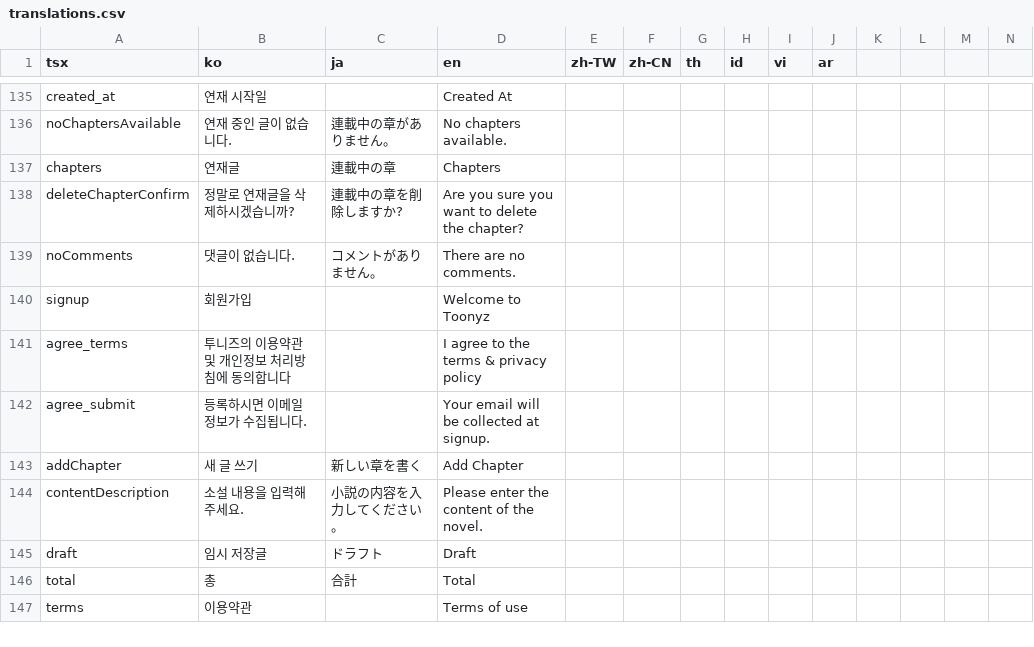
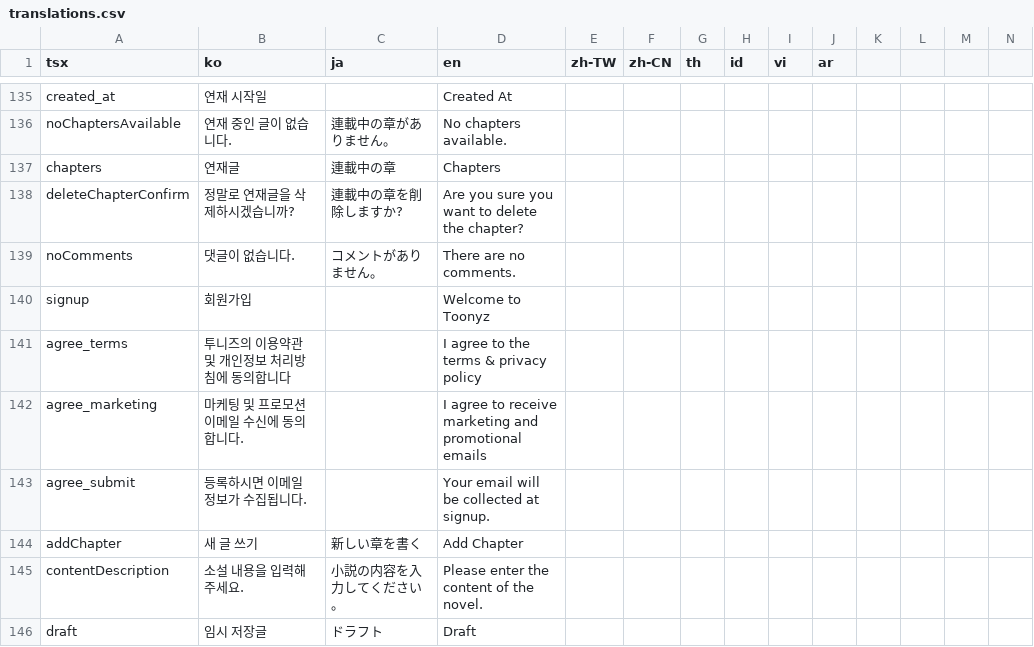
Before and after one commit to rafi-isakh/animation-studio, a CSV file: public/translations.csv, drawn as a sheet; only a part is shown, gaps mark what is left out; the shorter side is filled out with more unchanged rows; rows hold the shown columns only; the diff names each change by its address in the sheet, - before the commit and + after, or states it on an @@ line.

Commit message:
Marketing stuff

```diff
--- a/public/translations.csv
+++ b/public/translations.csv
+row 142: agree_marketing | 마케팅 및 프로모션 이메일 수신에 동의합니다. |  | I agree to receive marketing and promotional emails
```
Also changed, not shown: 2 other files.
